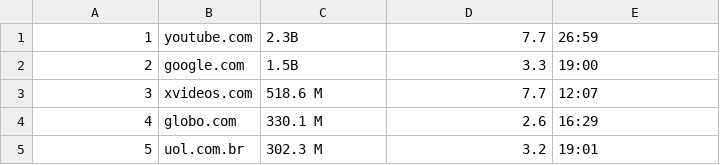
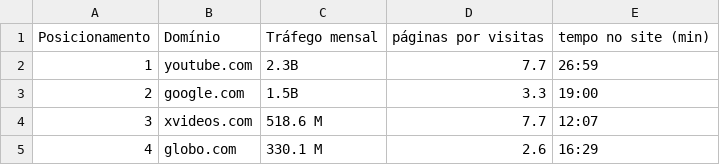
Before and after one commit to danielatk/wptagent-automation, a CSV file: client/resources/top_100_brasil.csv, drawn as a sheet; only a part is shown; the shorter side is filled out with more unchanged rows; the diff names each change by its address in the sheet, - before the commit and + after, or states it on an @@ line.

```diff
--- a/client/resources/top_100_brasil.csv
+++ b/client/resources/top_100_brasil.csv
+row 1: Posicionamento | Domínio | Tráfego mensal | páginas por visitas | tempo no site (min)
```
Also changed, not shown: 7 other files.
